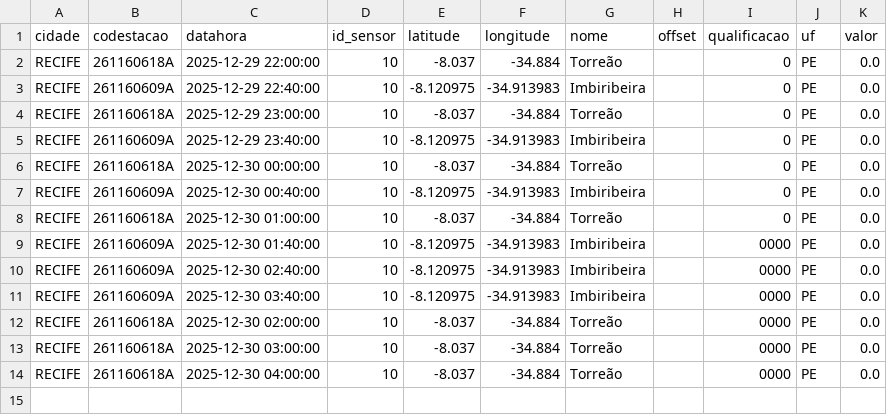
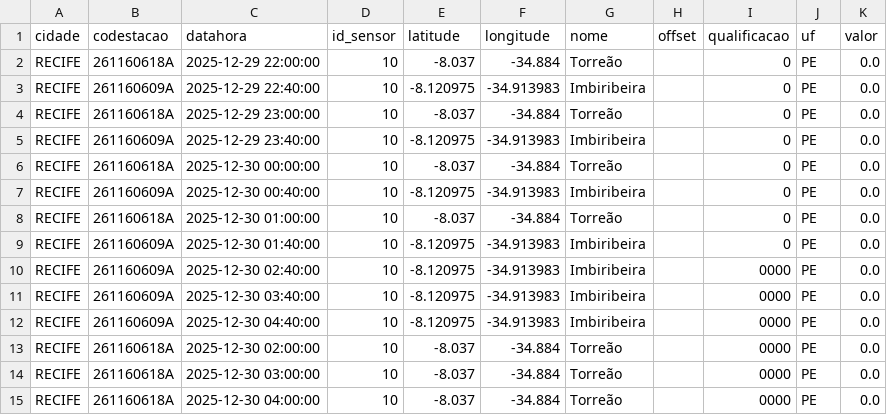
Before and after one commit to RafaellaB/Diagramas-de-risco-din-mico_01, a CSV file: chuva_recife_2025-12-30.csv, drawn as a sheet.

```diff
--- a/chuva_recife_2025-12-30.csv
+++ b/chuva_recife_2025-12-30.csv
@@ -8,5 +8,6 @@ RECIFE,261160609A,2025-12-30 00:40:00,10,-8.120975,-34.913983,Imbiribeira,,0,PE,
 RECIFE,261160618A,2025-12-30 01:00:00,10,-8.037,-34.884,Torreão,,0,PE,0.0
-RECIFE,261160609A,2025-12-30 01:40:00,10,-8.120975,-34.913983,Imbiribeira,,0000,PE,0.0
+RECIFE,261160609A,2025-12-30 01:40:00,10,-8.120975,-34.913983,Imbiribeira,,0,PE,0.0
 RECIFE,261160609A,2025-12-30 02:40:00,10,-8.120975,-34.913983,Imbiribeira,,0000,PE,0.0
 RECIFE,261160609A,2025-12-30 03:40:00,10,-8.120975,-34.913983,Imbiribeira,,0000,PE,0.0
+RECIFE,261160609A,2025-12-30 04:40:00,10,-8.120975,-34.913983,Imbiribeira,,0000,PE,0.0
 RECIFE,261160618A,2025-12-30 02:00:00,10,-8.037,-34.884,Torreão,,0000,PE,0.0
```
